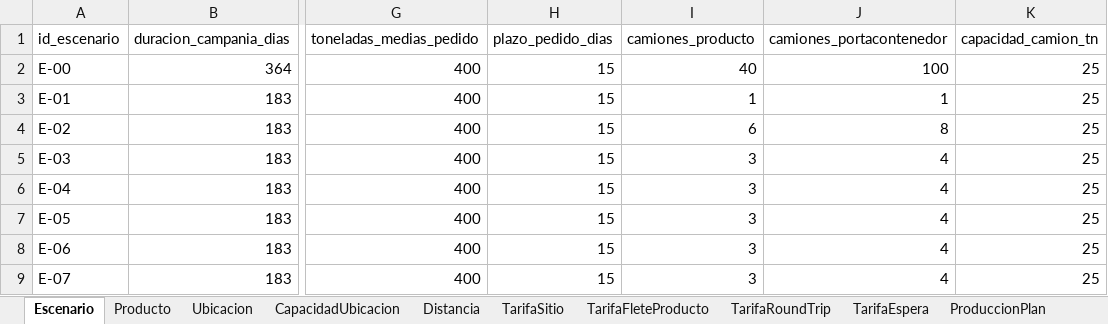
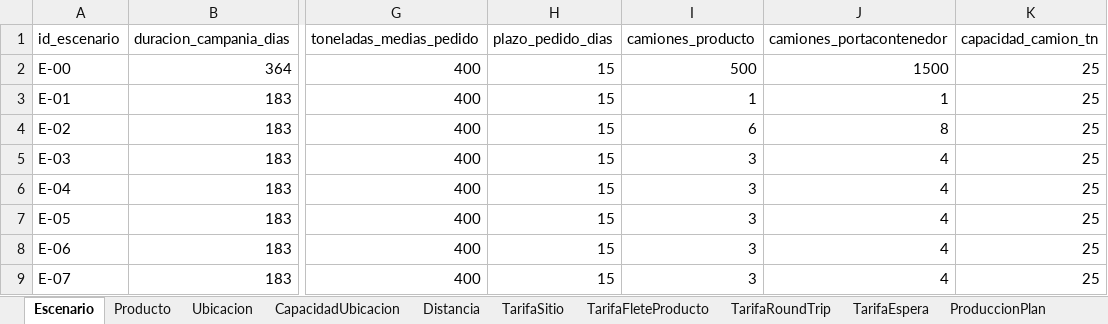
Before and after one commit to mazzuccoda/Anylogic_log_arg_2026, an Excel workbook: datos/entrada_ejemplo.xlsx, sheet Escenario, drawn as a sheet; only a part is shown, gaps mark what is left out; values as stored, in another font and other column widths than the file's, no borders; the diff names each change by its address in the sheet, - before the commit and + after, or states it on an @@ line.

```diff
--- a/datos/entrada_ejemplo.xlsx (sheet Escenario)
+++ b/datos/entrada_ejemplo.xlsx (sheet Escenario)
-I2 (camiones_producto): 40
+I2 (camiones_producto): 500
-J2 (camiones_portacontenedor): 100
+J2 (camiones_portacontenedor): 1500
```
Also changed, not shown: sheet PedidoPlan, sheet Ubicacion, sheet Producto.
